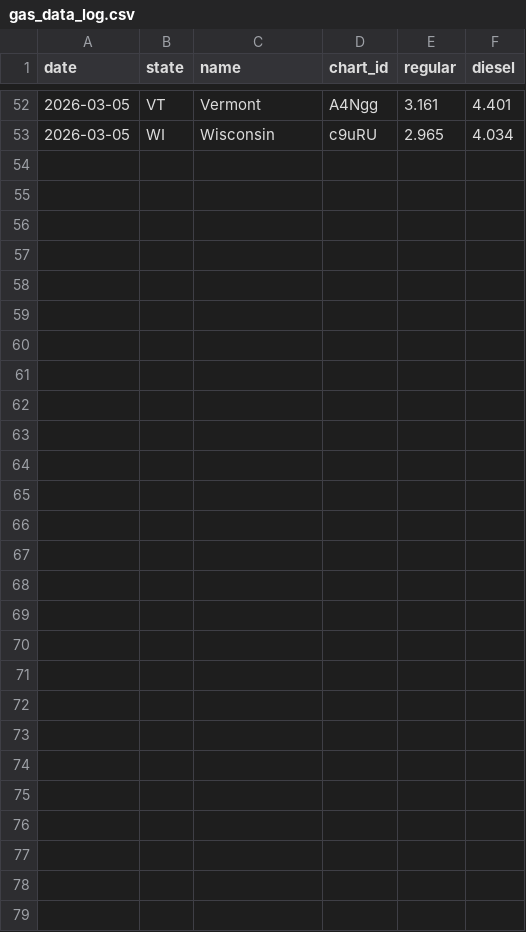
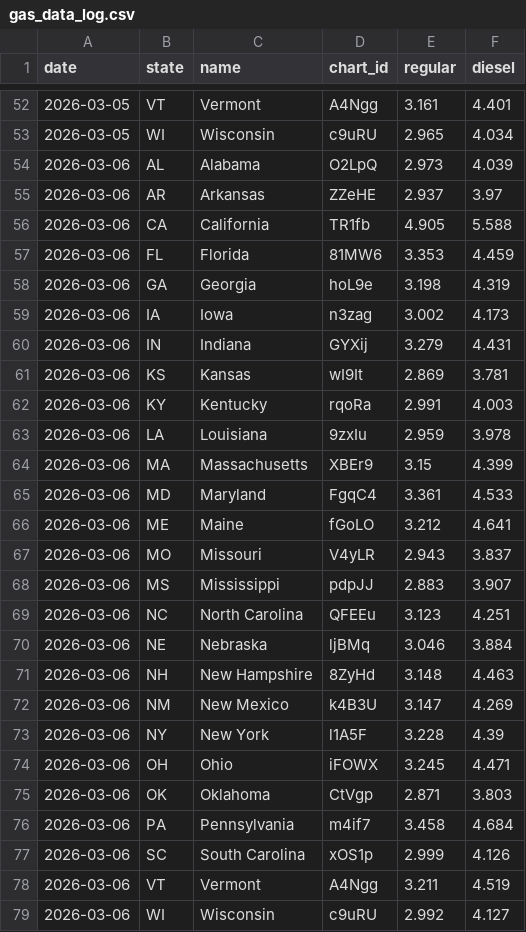
Before and after one commit to susiewebb/gas-prices, a CSV file: gas_data_log.csv, drawn as a sheet; only a part is shown, gaps mark what is left out.

```diff
--- a/gas_data_log.csv
+++ b/gas_data_log.csv
@@ -53 +53,27 @@ date,state,name,chart_id,regular,diesel
 2026-03-05,WI,Wisconsin,c9uRU,2.965,4.034
+2026-03-06,AL,Alabama,O2LpQ,2.973,4.039
+2026-03-06,AR,Arkansas,ZZeHE,2.937,3.97
+2026-03-06,CA,California,TR1fb,4.905,5.588
+2026-03-06,FL,Florida,81MW6,3.353,4.459
+2026-03-06,GA,Georgia,hoL9e,3.198,4.319
+2026-03-06,IA,Iowa,n3zag,3.002,4.173
+2026-03-06,IN,Indiana,GYXij,3.279,4.431
+2026-03-06,KS,Kansas,wI9It,2.869,3.781
+2026-03-06,KY,Kentucky,rqoRa,2.991,4.003
+2026-03-06,LA,Louisiana,9zxIu,2.959,3.978
+2026-03-06,MA,Massachusetts,XBEr9,3.15,4.399
+2026-03-06,MD,Maryland,FgqC4,3.361,4.533
+2026-03-06,ME,Maine,fGoLO,3.212,4.641
+2026-03-06,MO,Missouri,V4yLR,2.943,3.837
+2026-03-06,MS,Mississippi,pdpJJ,2.883,3.907
+2026-03-06,NC,North Carolina,QFEEu,3.123,4.251
+2026-03-06,NE,Nebraska,ljBMq,3.046,3.884
+2026-03-06,NH,New Hampshire,8ZyHd,3.148,4.463
+2026-03-06,NM,New Mexico,k4B3U,3.147,4.269
+2026-03-06,NY,New York,l1A5F,3.228,4.39
+2026-03-06,OH,Ohio,iFOWX,3.245,4.471
+2026-03-06,OK,Oklahoma,CtVgp,2.871,3.803
+2026-03-06,PA,Pennsylvania,m4if7,3.458,4.684
+2026-03-06,SC,South Carolina,xOS1p,2.999,4.126
+2026-03-06,VT,Vermont,A4Ngg,3.211,4.519
+2026-03-06,WI,Wisconsin,c9uRU,2.992,4.127
```
Also changed, not shown: aaa-nat-gas-prices.csv.
